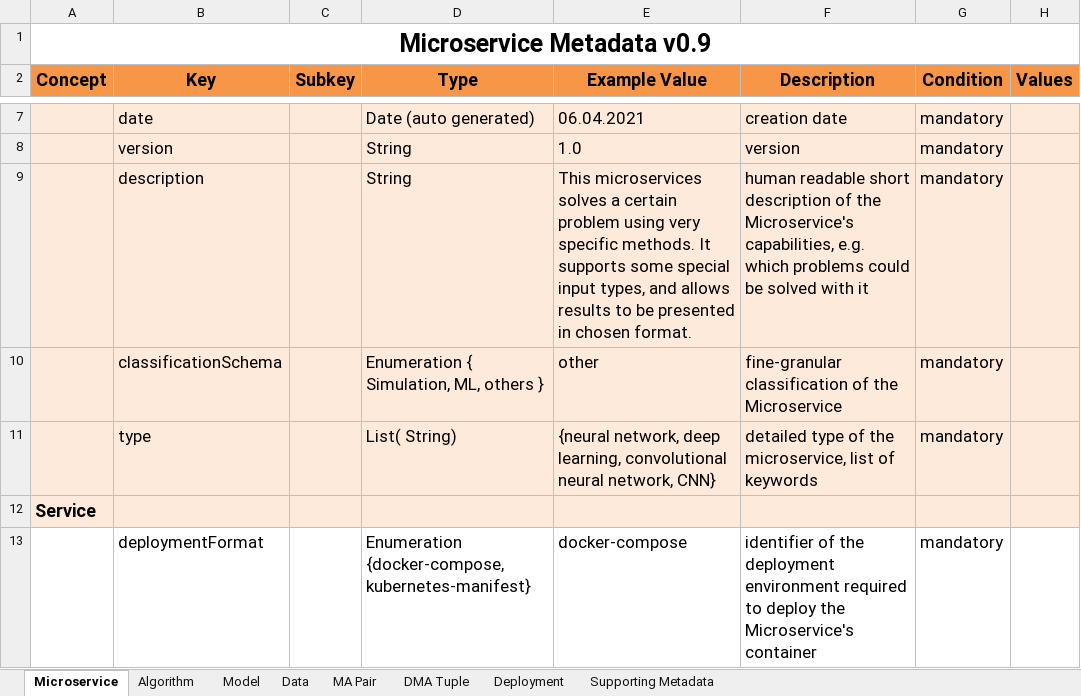
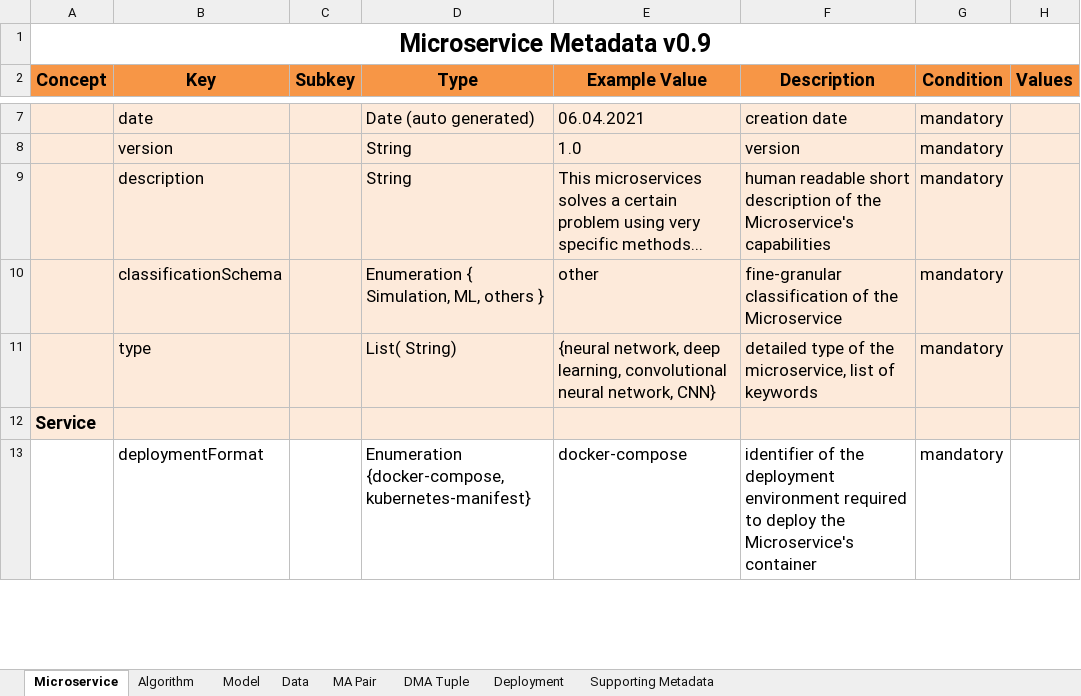
Before and after one commit to DIGITbrain/digitbrain.github.io, an Excel workbook: metadata.xlsx, sheet Microservice, drawn as a sheet; only a part is shown, gaps mark what is left out; values as stored, in another font and other column widths than the file's, no borders; the diff covers the shown part only; the diff names each change by its address in the sheet, - before the commit and + after, or states it on an @@ line.

```diff
--- a/metadata.xlsx (sheet Microservice)
+++ b/metadata.xlsx (sheet Microservice)
-E9 (Example Value): …very specific methods. It supports some special input types, and allows results to be presented in chosen format.
+E9 (Example Value): …very specific methods...
-F9 (Description): …the Microservice's capabilities, e.g. which problems could be solved with it
+F9 (Description): …the Microservice's capabilities
```
Also changed, not shown: 4 edited cells elsewhere in this sheet, sheet Data, sheet Deployment.
